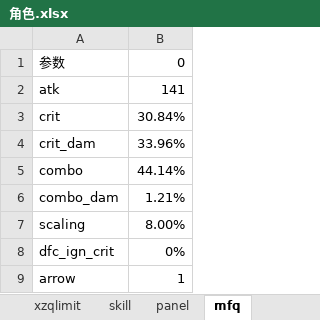
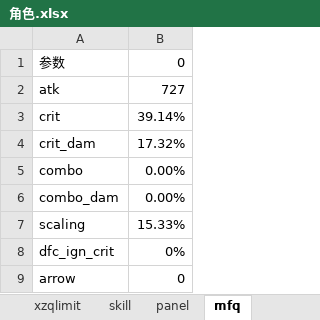
Before and after one commit to CCXXXI/re-zero-calculator, an Excel workbook: 角色.xlsx, sheet mfq, drawn as a sheet; values as stored, in another font and other column widths than the file's, no borders; the diff names each change by its address in the sheet, - before the commit and + after, or states it on an @@ line.

```diff
--- a/角色.xlsx (sheet mfq)
+++ b/角色.xlsx (sheet mfq)
-B2: 141
+B2: 727
-B3: 30.84%
+B3: 39.14%
-B4: 33.96%
+B4: 17.32%
-B5: 44.14%
+B5: 0.00%
-B6: 1.21%
+B6: 0.00%
-B7: 8.00%
+B7: 15.33%
-B9: 1
+B9: 0
```
Also changed, not shown: sheet 技能面板, sheet 功能面板, sheet skill, sheet 基础面板, sheet 魔法器面板, sheet calc, 4 more sheets, other sheet tabs, formulas that keep their value, 11 other files.
